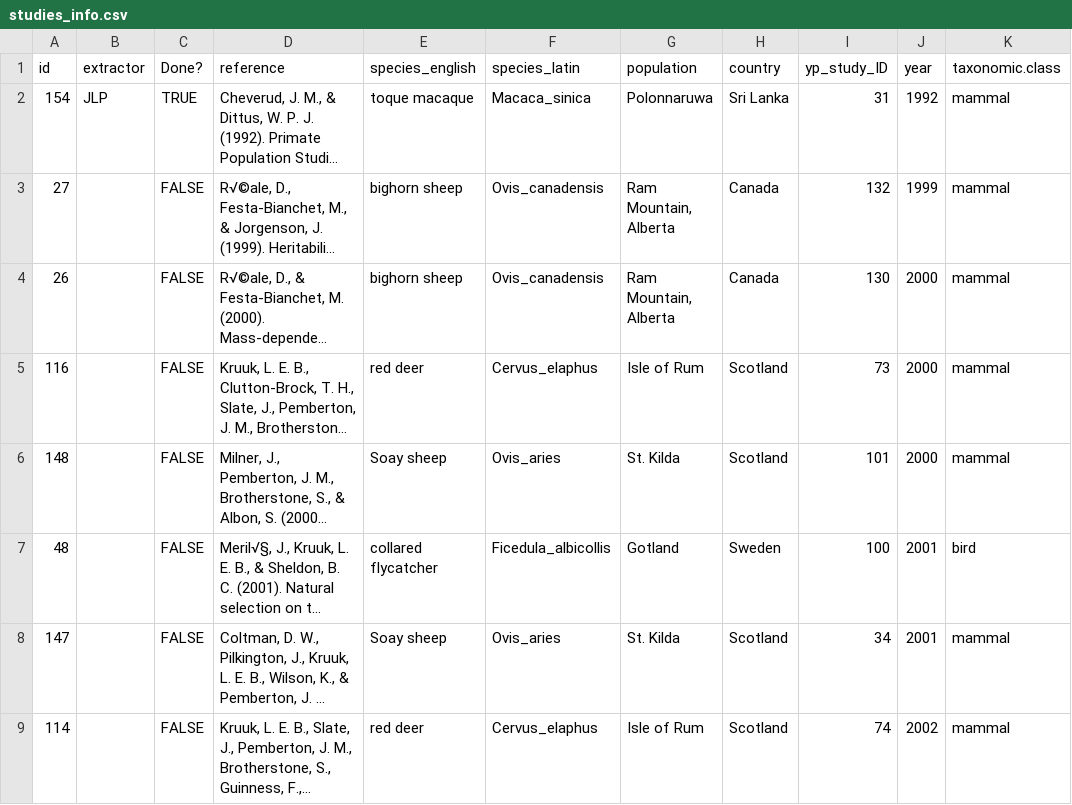
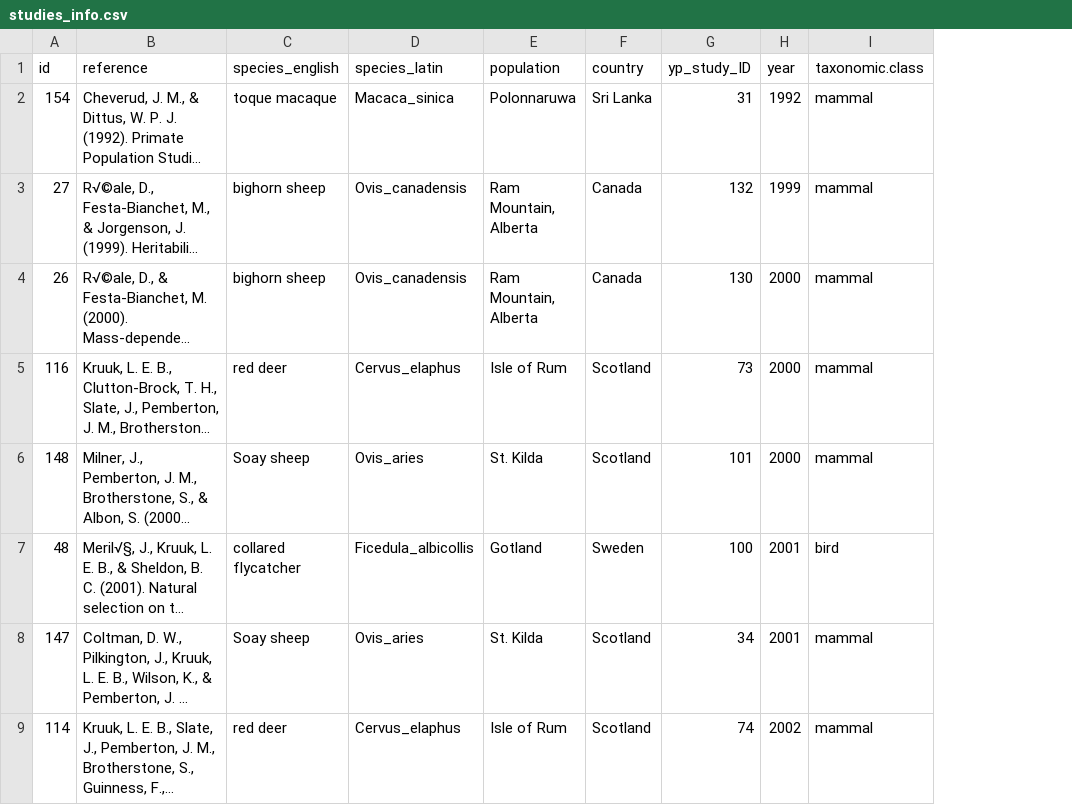
Before and after one commit to squidgroup/pedigree_metrics, a CSV file: Data/Raw/studies_info.csv, drawn as a sheet; only a part is shown; long unchanged cells end in …; the diff names each change by its address in the sheet, - before the commit and + after, or states it on an @@ line.

```diff
--- a/Data/Raw/studies_info.csv
+++ b/Data/Raw/studies_info.csv
-column B (extractor), row 2: JLP
-column C (Done?), rows 2-9: TRUE | FALSE | FALSE | FALSE | FALSE | FALSE | FALSE | FALSE
```
Also changed, not shown: Data/Raw/studies_results.csv, 44 other files.
